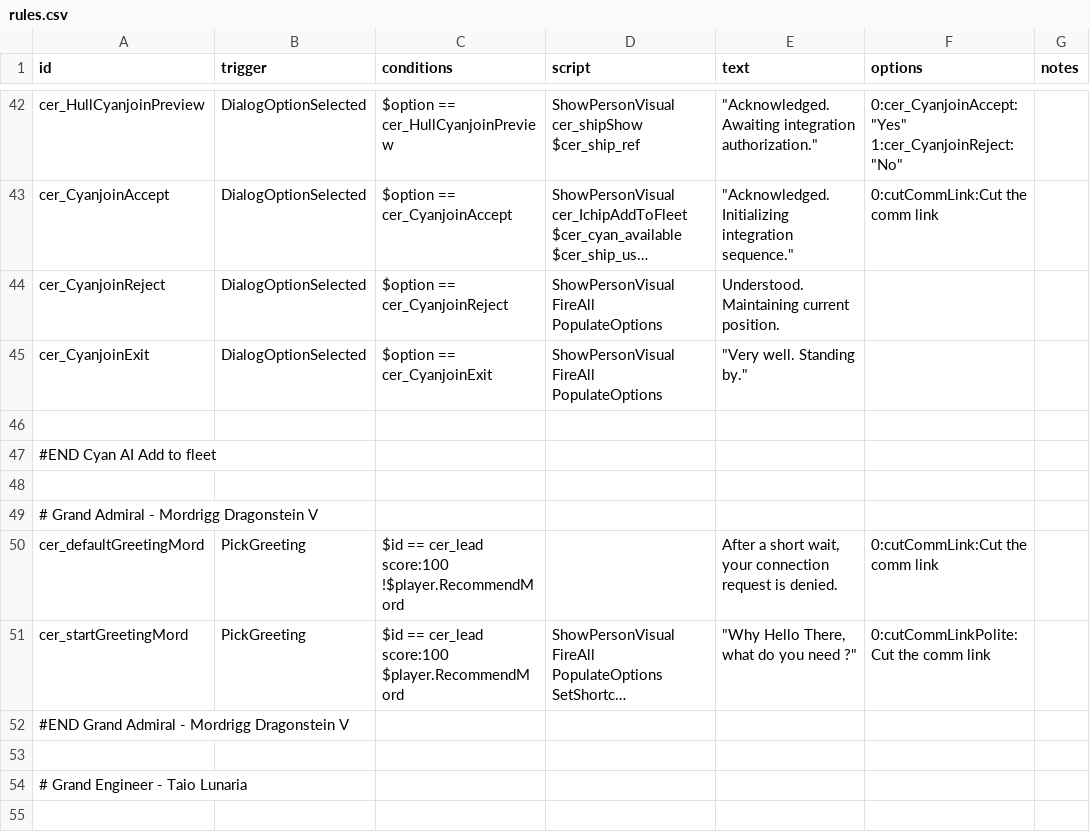
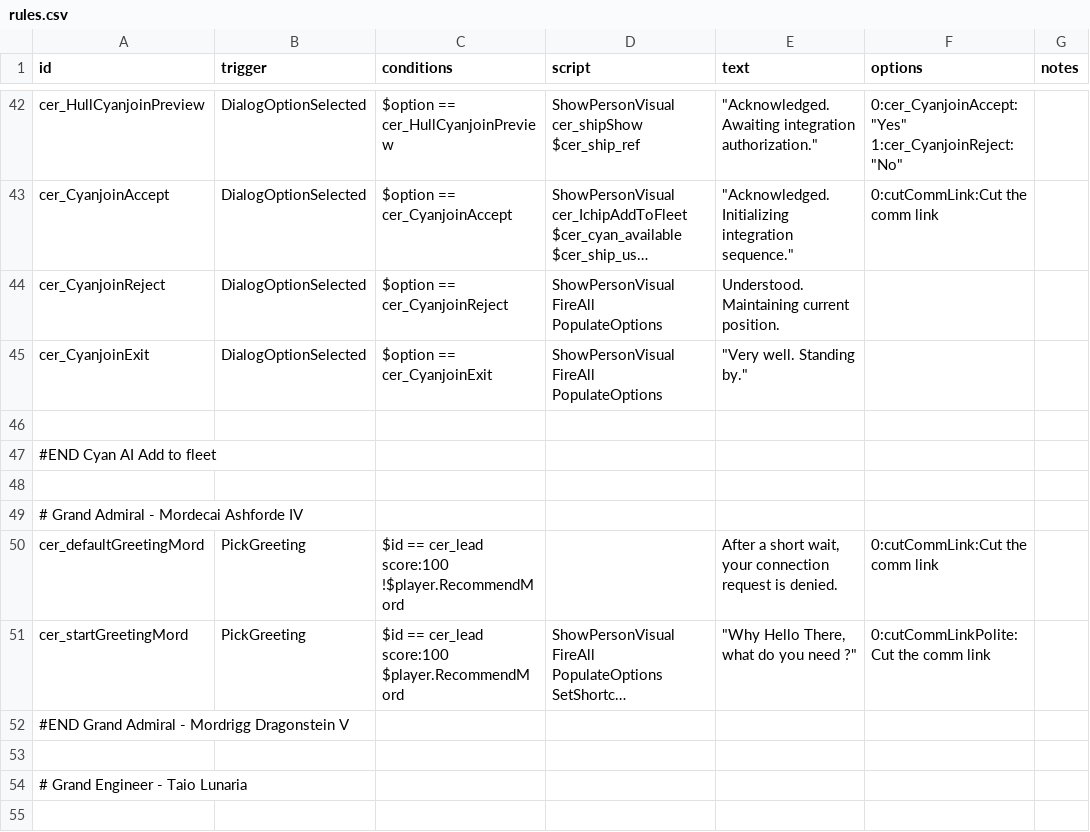
Before and after one commit to Zone51alex/JG_CER, a CSV file: data/campaign/rules.csv, drawn as a sheet; only a part is shown, gaps mark what is left out; long unchanged cells end in ….

Commit message:
Update rules.csv

```diff
--- a/data/campaign/rules.csv
+++ b/data/campaign/rules.csv
@@ -95,3 +95,3 @@ FireAll PopulateOptions","""Very well. Standing by.""",,
 ,,,,,,
-# Grand Admiral - Mordrigg Dragonstein V,,,,,,
+# Grand Admiral - Mordecai Ashforde IV,,,,,,
 cer_defaultGreetingMord,PickGreeting,"$id == cer_lead score:100
```
